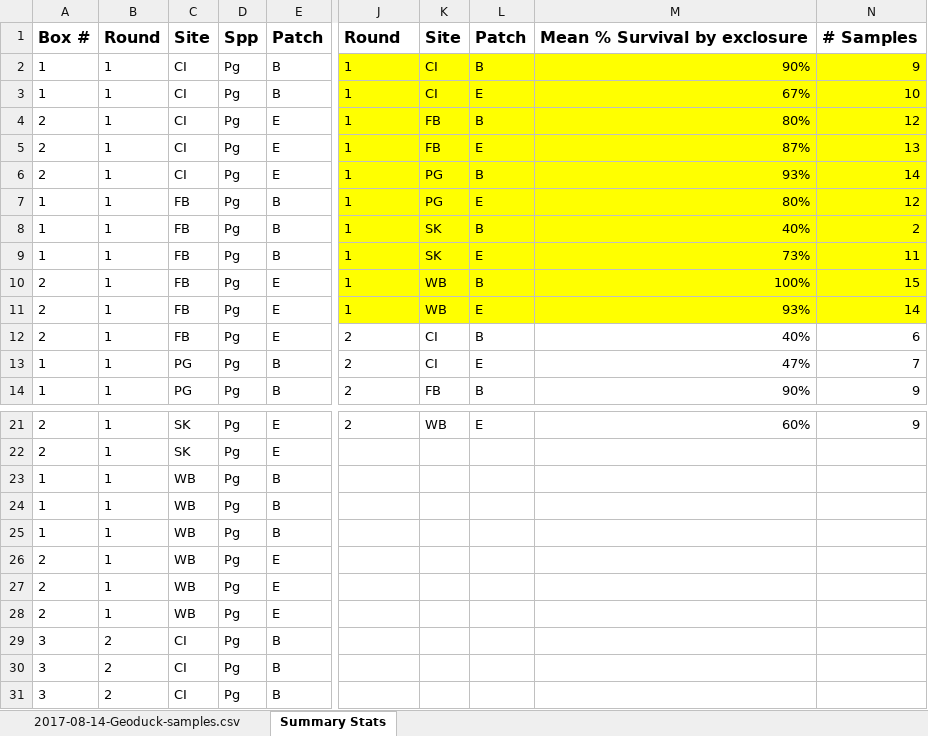
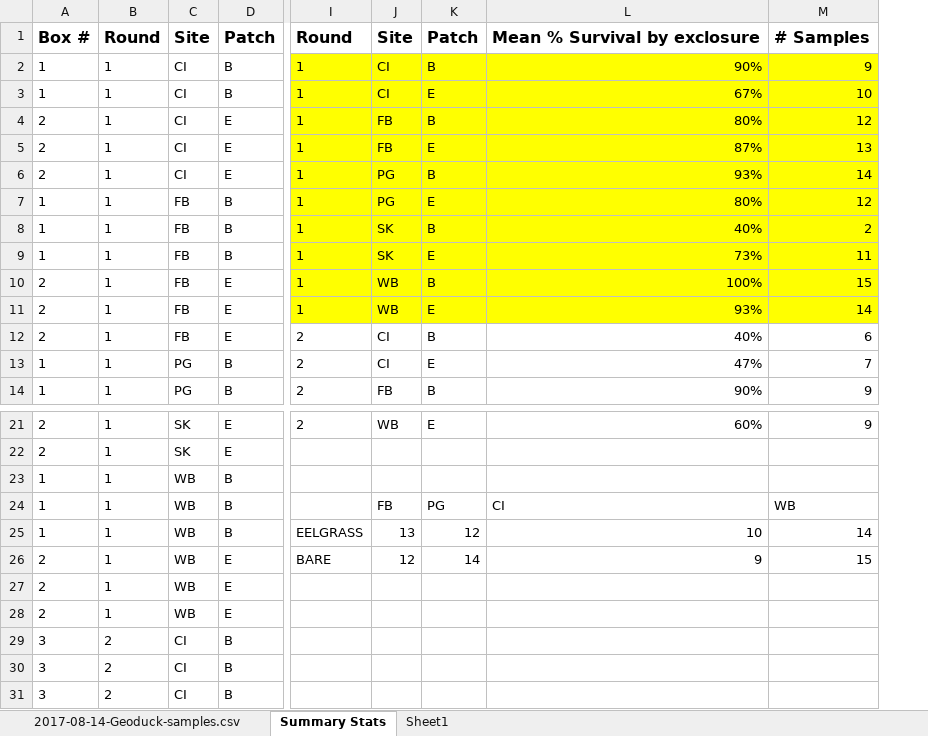
Before and after one commit to RobertsLab/Paper-DNR-Geoduck-Proteomics, an Excel workbook: data/Survival-stats.xlsx, sheet Summary Stats, drawn as a sheet; only a part is shown, gaps mark what is left out; values as stored, in another font and other column widths than the file's, no borders; removed rows and columns are numbered as before the commit, all else as after; the diff names each change by its address in the sheet, - before the commit and + after, or states it on an @@ line.

Commit message:
more environmental stats, and cleaned up and moved sample data file

```diff
--- a/data/Survival-stats.xlsx (sheet Summary Stats)
+++ b/data/Survival-stats.xlsx (sheet Summary Stats)
+sheet tab: Sheet1
-column D, rows 1-14: Spp | Pg | Pg | Pg | Pg | Pg | Pg | Pg | Pg | Pg | Pg | Pg | Pg | Pg; rows 21-31: all Pg
-J24: (empty)
+J24: FB
-K24: (empty)
+K24: PG
-L24: (empty)
+L24: CI
-M24: (empty)
+M24: WB
-I25: (empty)
+I25: EELGRASS
-J25: (empty)
+J25: 13
-K25: (empty)
+K25: 12
-L25: (empty)
+L25: 10
-M25: (empty)
+M25: 14
-I26: (empty)
+I26: BARE
-J26: (empty)
+J26: 12
-K26: (empty)
+K26: 14
-L26: (empty)
+L26: 9
-M26: (empty)
+M26: 15
```
Also changed, not shown: formulas that keep their value, 11 other files.
